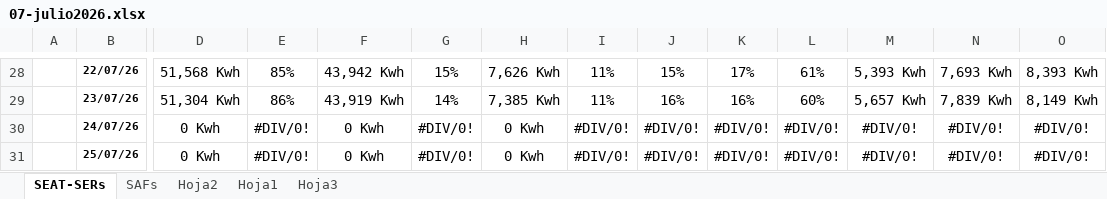
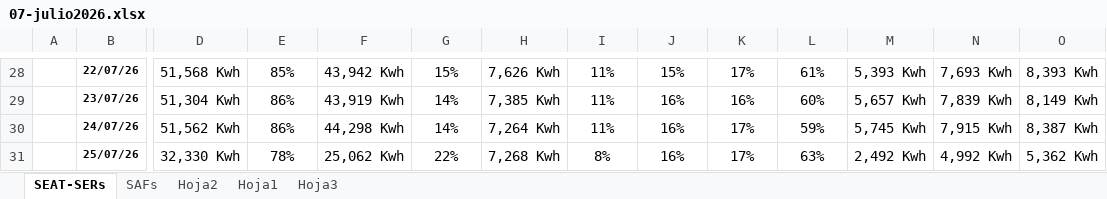
Before and after one commit to antoniorra1983-ops/Datos-Operacionales, an Excel workbook: data/seat/07-julio2026.xlsx, sheet SEAT-SERs, drawn as a sheet; only a part is shown, gaps mark what is left out; values as stored, in another font and other column widths than the file's, no borders; charts and pictures not drawn; the diff covers the shown part only; the diff names each change by its address in the sheet, - before the commit and + after, or states it on an @@ line.

Commit message:
Add files via upload

```diff
--- a/data/seat/07-julio2026.xlsx (sheet SEAT-SERs)
+++ b/data/seat/07-julio2026.xlsx (sheet SEAT-SERs)
-D30: 0 Kwh
+D30: 51,562 Kwh
-E30: #DIV/0!
+E30: 86%
-F30: 0 Kwh
+F30: 44,298 Kwh
-G30: #DIV/0!
+G30: 14%
-H30: 0 Kwh
+H30: 7,264 Kwh
-I30: #DIV/0!
+I30: 11%
-J30:J31: #DIV/0!
+J30:J31: 16%
-K30:K31: #DIV/0!
+K30:K31: 17%
-L30: #DIV/0!
+L30: 59%
-M30: #DIV/0!
+M30: 5,745 Kwh
-N30: #DIV/0!
+N30: 7,915 Kwh
-O30: #DIV/0!
+O30: 8,387 Kwh
-D31: 0 Kwh
+D31: 32,330 Kwh
-E31: #DIV/0!
+E31: 78%
-F31: 0 Kwh
+F31: 25,062 Kwh
-G31: #DIV/0!
+G31: 22%
-H31: 0 Kwh
+H31: 7,268 Kwh
-I31: #DIV/0!
+I31: 8%
-L31: #DIV/0!
+L31: 63%
-M31: #DIV/0!
+M31: 2,492 Kwh
-N31: #DIV/0!
+N31: 4,992 Kwh
-O31: #DIV/0!
+O31: 5,362 Kwh
```
Also changed, not shown: 162 edited cells elsewhere in this sheet, sheet SAFs, charts or pictures.
